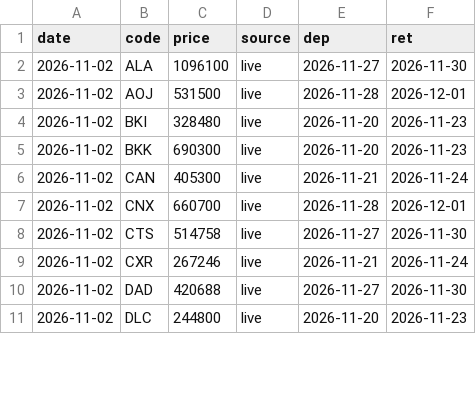
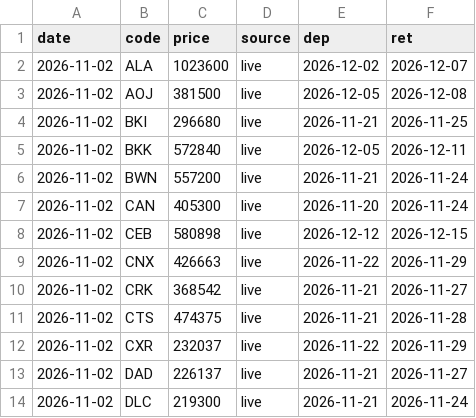
Before and after one commit to lee2000y-max/daily-flight-news, a CSV file: data/history/2026-11.csv, drawn as a sheet; only a part is shown; the diff covers the shown part only.

```diff
--- a/data/history/2026-11.csv
+++ b/data/history/2026-11.csv
@@ -1,11 +1,14 @@
 date,code,price,source,dep,ret
-2026-11-02,ALA,1096100,live,2026-11-27,2026-11-30
-2026-11-02,AOJ,531500,live,2026-11-28,2026-12-01
-2026-11-02,BKI,328480,live,2026-11-20,2026-11-23
-2026-11-02,BKK,690300,live,2026-11-20,2026-11-23
-2026-11-02,CAN,405300,live,2026-11-21,2026-11-24
-2026-11-02,CNX,660700,live,2026-11-28,2026-12-01
-2026-11-02,CTS,514758,live,2026-11-27,2026-11-30
-2026-11-02,CXR,267246,live,2026-11-21,2026-11-24
-2026-11-02,DAD,420688,live,2026-11-27,2026-11-30
-2026-11-02,DLC,244800,live,2026-11-20,2026-11-23
+2026-11-02,ALA,1023600,live,2026-12-02,2026-12-07
+2026-11-02,AOJ,381500,live,2026-12-05,2026-12-08
+2026-11-02,BKI,296680,live,2026-11-21,2026-11-25
+2026-11-02,BKK,572840,live,2026-12-05,2026-12-11
+2026-11-02,BWN,557200,live,2026-11-21,2026-11-24
+2026-11-02,CAN,405300,live,2026-11-20,2026-11-24
+2026-11-02,CEB,580898,live,2026-12-12,2026-12-15
+2026-11-02,CNX,426663,live,2026-11-22,2026-11-29
+2026-11-02,CRK,368542,live,2026-11-21,2026-11-27
+2026-11-02,CTS,474375,live,2026-11-21,2026-11-28
+2026-11-02,CXR,232037,live,2026-11-22,2026-11-29
+2026-11-02,DAD,226137,live,2026-11-21,2026-11-27
+2026-11-02,DLC,219300,live,2026-11-21,2026-11-24
```
Also changed, not shown: 2 added rows, 3 removed rows and 111 edited cells elsewhere in this file, 5 other files.
